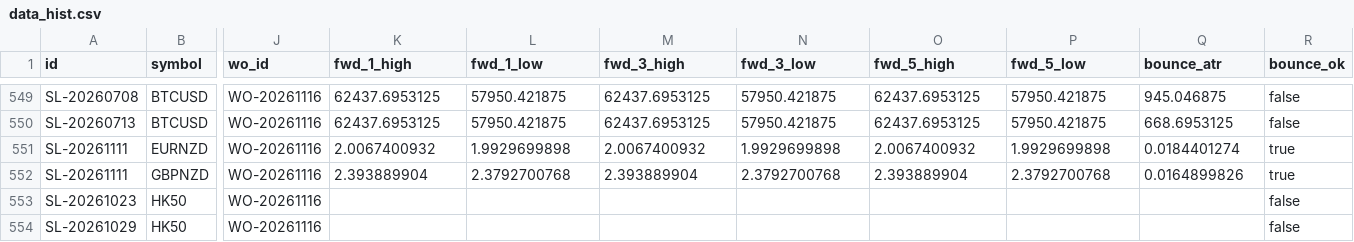
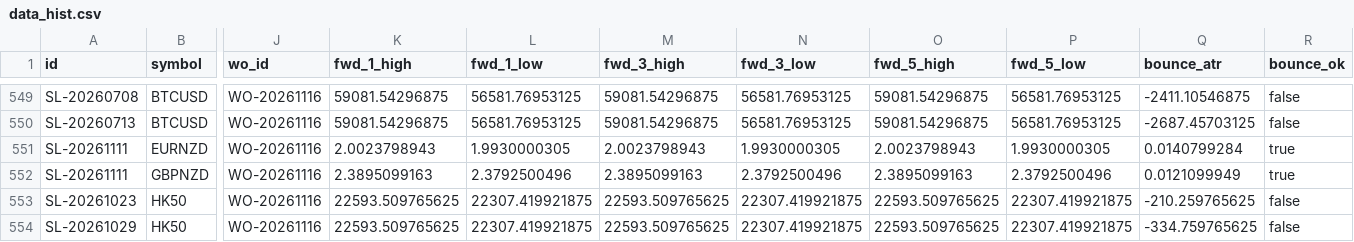
Before and after one commit to keenewong-ai/xauusd-bounce-live, a CSV file: data_hist.csv, drawn as a sheet; only a part is shown, gaps mark what is left out; the diff covers the shown part only; the diff names each change by its address in the sheet, - before the commit and + after, or states it on an @@ line.

```diff
--- a/data_hist.csv
+++ b/data_hist.csv
-K549:K550 (fwd_1_high): 62437.6953125
+K549:K550 (fwd_1_high): 59081.54296875
-L549:L550 (fwd_1_low): 57950.421875
+L549:L550 (fwd_1_low): 56581.76953125
-M549:M550 (fwd_3_high): 62437.6953125
+M549:M550 (fwd_3_high): 59081.54296875
-N549:N550 (fwd_3_low): 57950.421875
+N549:N550 (fwd_3_low): 56581.76953125
-O549:O550 (fwd_5_high): 62437.6953125
+O549:O550 (fwd_5_high): 59081.54296875
-P549:P550 (fwd_5_low): 57950.421875
+P549:P550 (fwd_5_low): 56581.76953125
-Q549 (bounce_atr): 945.046875
+Q549 (bounce_atr): -2411.10546875
-Q550 (bounce_atr): 668.6953125
+Q550 (bounce_atr): -2687.45703125
-K551 (fwd_1_high): 2.0067400932
+K551 (fwd_1_high): 2.0023798943
-L551 (fwd_1_low): 1.9929699898
+L551 (fwd_1_low): 1.9930000305
-M551 (fwd_3_high): 2.0067400932
+M551 (fwd_3_high): 2.0023798943
-N551 (fwd_3_low): 1.9929699898
+N551 (fwd_3_low): 1.9930000305
-O551 (fwd_5_high): 2.0067400932
+O551 (fwd_5_high): 2.0023798943
-P551 (fwd_5_low): 1.9929699898
+P551 (fwd_5_low): 1.9930000305
-Q551 (bounce_atr): 0.0184401274
+Q551 (bounce_atr): 0.0140799284
-K552 (fwd_1_high): 2.393889904
+K552 (fwd_1_high): 2.3895099163
-L552 (fwd_1_low): 2.3792700768
+L552 (fwd_1_low): 2.3792500496
-M552 (fwd_3_high): 2.393889904
+M552 (fwd_3_high): 2.3895099163
-N552 (fwd_3_low): 2.3792700768
+N552 (fwd_3_low): 2.3792500496
-O552 (fwd_5_high): 2.393889904
+O552 (fwd_5_high): 2.3895099163
-P552 (fwd_5_low): 2.3792700768
+P552 (fwd_5_low): 2.3792500496
-Q552 (bounce_atr): 0.0164899826
+Q552 (bounce_atr): 0.0121099949
-K553:K554 (fwd_1_high): (empty)
+K553:K554 (fwd_1_high): 22593.509765625
-L553:L554 (fwd_1_low): (empty)
+L553:L554 (fwd_1_low): 22307.419921875
-M553:M554 (fwd_3_high): (empty)
+M553:M554 (fwd_3_high): 22593.509765625
-N553:N554 (fwd_3_low): (empty)
+N553:N554 (fwd_3_low): 22307.419921875
-O553:O554 (fwd_5_high): (empty)
+O553:O554 (fwd_5_high): 22593.509765625
-P553:P554 (fwd_5_low): (empty)
+P553:P554 (fwd_5_low): 22307.419921875
-Q553 (bounce_atr): (empty)
+Q553 (bounce_atr): -210.259765625
-Q554 (bounce_atr): (empty)
+Q554 (bounce_atr): -334.759765625
```
Also changed, not shown: 4 added rows, 1 removed row and 90 edited cells elsewhere in this file, data_levels.csv, 2 other files.
